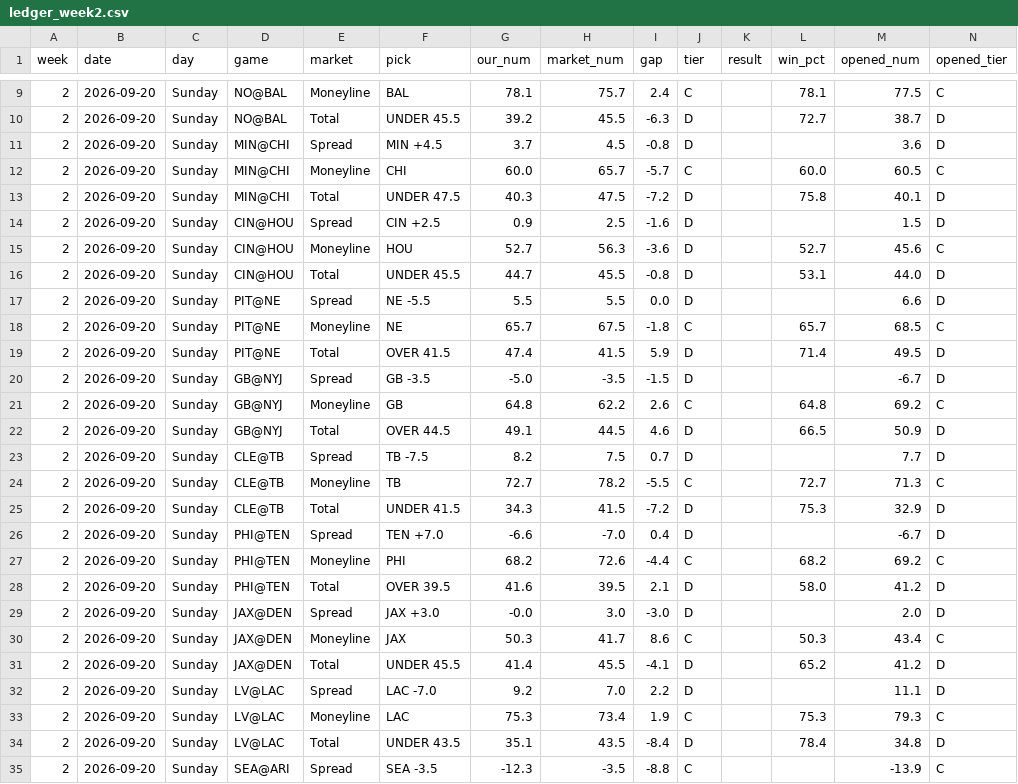
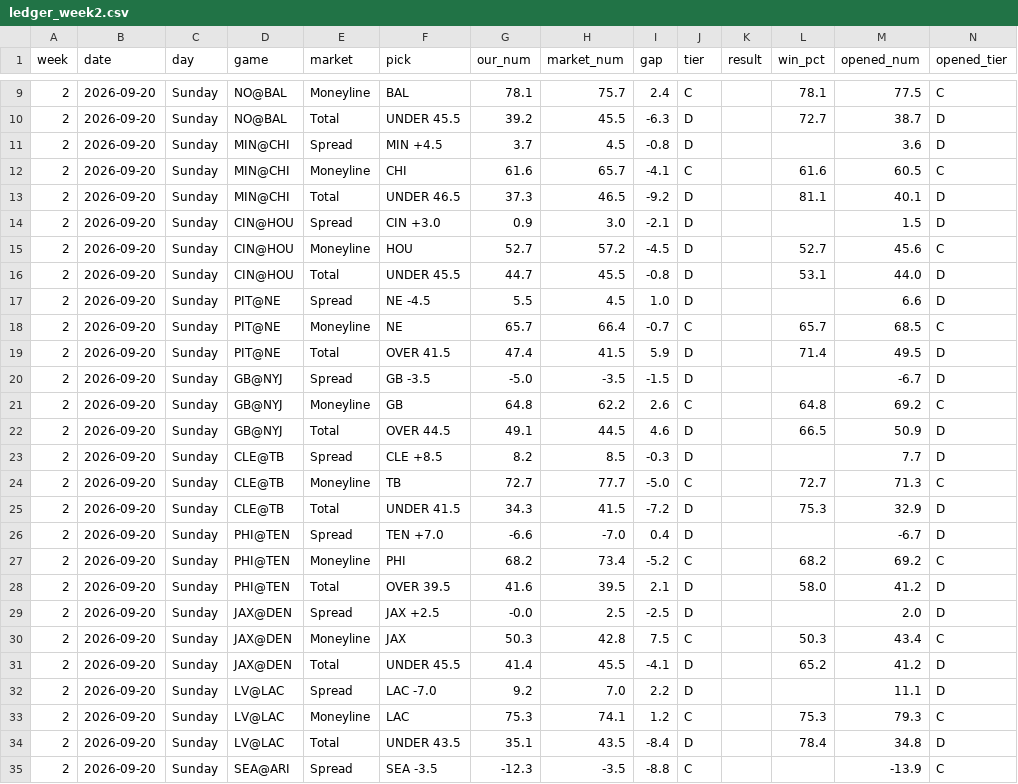
Before and after one commit to fourty2se7en/nfl-card, a CSV file: scripts/ledger_week2.csv, drawn as a sheet; only a part is shown, gaps mark what is left out; the diff covers the shown part only.

```diff
--- a/scripts/ledger_week2.csv
+++ b/scripts/ledger_week2.csv
@@ -11,9 +11,9 @@ week,date,day,game,market,pick,our_num,market_num,gap,tier,result,win_pct,opened
 2,2026-09-20,Sunday,MIN@CHI,Spread,MIN +4.5,3.7,4.5,-0.8,D,,,3.6,D
-2,2026-09-20,Sunday,MIN@CHI,Moneyline,CHI,60.0,65.7,-5.7,C,,60.0,60.5,C
-2,2026-09-20,Sunday,MIN@CHI,Total,UNDER 47.5,40.3,47.5,-7.2,D,,75.8,40.1,D
-2,2026-09-20,Sunday,CIN@HOU,Spread,CIN +2.5,0.9,2.5,-1.6,D,,,1.5,D
-2,2026-09-20,Sunday,CIN@HOU,Moneyline,HOU,52.7,56.3,-3.6,D,,52.7,45.6,C
+2,2026-09-20,Sunday,MIN@CHI,Moneyline,CHI,61.6,65.7,-4.1,C,,61.6,60.5,C
+2,2026-09-20,Sunday,MIN@CHI,Total,UNDER 46.5,37.3,46.5,-9.2,D,,81.1,40.1,D
+2,2026-09-20,Sunday,CIN@HOU,Spread,CIN +3.0,0.9,3.0,-2.1,D,,,1.5,D
+2,2026-09-20,Sunday,CIN@HOU,Moneyline,HOU,52.7,57.2,-4.5,D,,52.7,45.6,C
 2,2026-09-20,Sunday,CIN@HOU,Total,UNDER 45.5,44.7,45.5,-0.8,D,,53.1,44.0,D
-2,2026-09-20,Sunday,PIT@NE,Spread,NE -5.5,5.5,5.5,0.0,D,,,6.6,D
-2,2026-09-20,Sunday,PIT@NE,Moneyline,NE,65.7,67.5,-1.8,C,,65.7,68.5,C
+2,2026-09-20,Sunday,PIT@NE,Spread,NE -4.5,5.5,4.5,1.0,D,,,6.6,D
+2,2026-09-20,Sunday,PIT@NE,Moneyline,NE,65.7,66.4,-0.7,C,,65.7,68.5,C
 2,2026-09-20,Sunday,PIT@NE,Total,OVER 41.5,47.4,41.5,5.9,D,,71.4,49.5,D
@@ -22,13 +22,13 @@ week,date,day,game,market,pick,our_num,market_num,gap,tier,result,win_pct,opened
 2,2026-09-20,Sunday,GB@NYJ,Total,OVER 44.5,49.1,44.5,4.6,D,,66.5,50.9,D
-2,2026-09-20,Sunday,CLE@TB,Spread,TB -7.5,8.2,7.5,0.7,D,,,7.7,D
-2,2026-09-20,Sunday,CLE@TB,Moneyline,TB,72.7,78.2,-5.5,C,,72.7,71.3,C
+2,2026-09-20,Sunday,CLE@TB,Spread,CLE +8.5,8.2,8.5,-0.3,D,,,7.7,D
+2,2026-09-20,Sunday,CLE@TB,Moneyline,TB,72.7,77.7,-5.0,C,,72.7,71.3,C
 2,2026-09-20,Sunday,CLE@TB,Total,UNDER 41.5,34.3,41.5,-7.2,D,,75.3,32.9,D
 2,2026-09-20,Sunday,PHI@TEN,Spread,TEN +7.0,-6.6,-7.0,0.4,D,,,-6.7,D
-2,2026-09-20,Sunday,PHI@TEN,Moneyline,PHI,68.2,72.6,-4.4,C,,68.2,69.2,C
+2,2026-09-20,Sunday,PHI@TEN,Moneyline,PHI,68.2,73.4,-5.2,C,,68.2,69.2,C
 2,2026-09-20,Sunday,PHI@TEN,Total,OVER 39.5,41.6,39.5,2.1,D,,58.0,41.2,D
-2,2026-09-20,Sunday,JAX@DEN,Spread,JAX +3.0,-0.0,3.0,-3.0,D,,,2.0,D
-2,2026-09-20,Sunday,JAX@DEN,Moneyline,JAX,50.3,41.7,8.6,C,,50.3,43.4,C
+2,2026-09-20,Sunday,JAX@DEN,Spread,JAX +2.5,-0.0,2.5,-2.5,D,,,2.0,D
+2,2026-09-20,Sunday,JAX@DEN,Moneyline,JAX,50.3,42.8,7.5,C,,50.3,43.4,C
 2,2026-09-20,Sunday,JAX@DEN,Total,UNDER 45.5,41.4,45.5,-4.1,D,,65.2,41.2,D
 2,2026-09-20,Sunday,LV@LAC,Spread,LAC -7.0,9.2,7.0,2.2,D,,,11.1,D
-2,2026-09-20,Sunday,LV@LAC,Moneyline,LAC,75.3,73.4,1.9,C,,75.3,79.3,C
+2,2026-09-20,Sunday,LV@LAC,Moneyline,LAC,75.3,74.1,1.2,C,,75.3,79.3,C
 2,2026-09-20,Sunday,LV@LAC,Total,UNDER 43.5,35.1,43.5,-8.4,D,,78.4,34.8,D
```
Also changed, not shown: 21 edited cells elsewhere in this file, scripts/ledger_history.csv, site/ledger_week2.csv, 4 other files.
